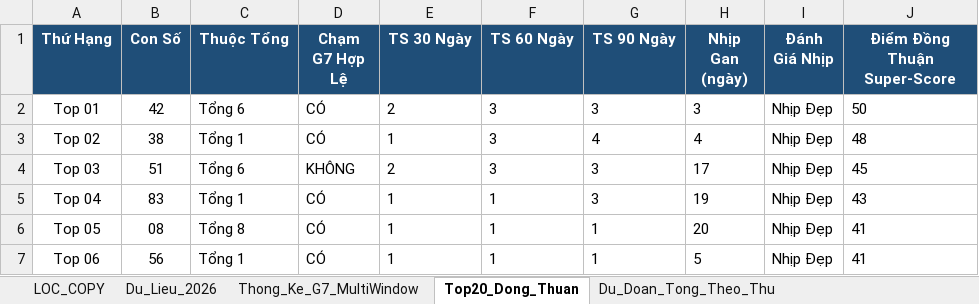
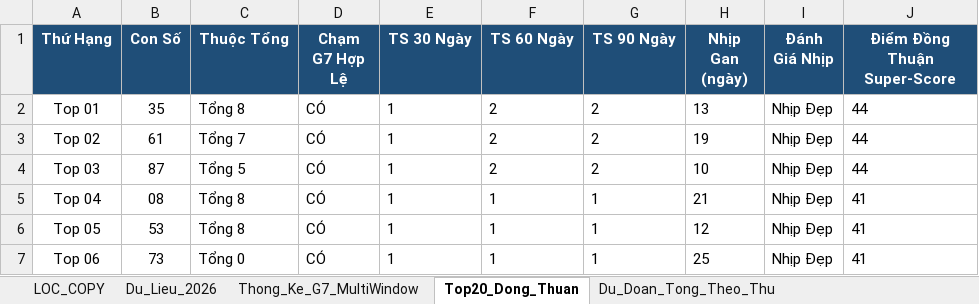
Before and after one commit to happiness2286-dot/logistic, an Excel workbook: Thong_Ke_G7_Va_Top20_XSMB_2026.xlsx, sheet Top20_Dong_Thuan, drawn as a sheet; only a part is shown; values as stored, in another font and other column widths than the file's, no borders; the diff covers the shown part only; the diff names each change by its address in the sheet, - before the commit and + after, or states it on an @@ line.

```diff
--- a/Thong_Ke_G7_Va_Top20_XSMB_2026.xlsx (sheet Top20_Dong_Thuan)
+++ b/Thong_Ke_G7_Va_Top20_XSMB_2026.xlsx (sheet Top20_Dong_Thuan)
-B2 (Con Số): 42
+B2 (Con Số): 35
-C2 (Thuộc Tổng): Tổng 6
+C2 (Thuộc Tổng): Tổng 8
-E2 (TS 30 Ngày): 2
+E2 (TS 30 Ngày): 1
-F2:F4 (TS 60 Ngày): 3
+F2:F4 (TS 60 Ngày): 2
-G2 (TS 90 Ngày): 3
+G2 (TS 90 Ngày): 2
-H2 (Nhịp Gan (ngày)): 3
+H2 (Nhịp Gan (ngày)): 13
-J2 (Điểm Đồng Thuận Super-Score): 50
+J2 (Điểm Đồng Thuận Super-Score): 44
-B3 (Con Số): 38
+B3 (Con Số): 61
-C3 (Thuộc Tổng): Tổng 1
+C3 (Thuộc Tổng): Tổng 7
-G3 (TS 90 Ngày): 4
+G3 (TS 90 Ngày): 2
-H3 (Nhịp Gan (ngày)): 4
+H3 (Nhịp Gan (ngày)): 19
-J3 (Điểm Đồng Thuận Super-Score): 48
+J3 (Điểm Đồng Thuận Super-Score): 44
-B4 (Con Số): 51
+B4 (Con Số): 87
-C4 (Thuộc Tổng): Tổng 6
+C4 (Thuộc Tổng): Tổng 5
-D4 (Chạm G7 Hợp Lệ): KHÔNG
+D4 (Chạm G7 Hợp Lệ): CÓ
-E4 (TS 30 Ngày): 2
+E4 (TS 30 Ngày): 1
-G4 (TS 90 Ngày): 3
+G4 (TS 90 Ngày): 2
-H4 (Nhịp Gan (ngày)): 17
+H4 (Nhịp Gan (ngày)): 10
-J4 (Điểm Đồng Thuận Super-Score): 45
+J4 (Điểm Đồng Thuận Super-Score): 44
-B5 (Con Số): 83
+B5 (Con Số): 08
-C5 (Thuộc Tổng): Tổng 1
+C5 (Thuộc Tổng): Tổng 8
-G5 (TS 90 Ngày): 3
+G5 (TS 90 Ngày): 1
-H5 (Nhịp Gan (ngày)): 19
+H5 (Nhịp Gan (ngày)): 21
-J5 (Điểm Đồng Thuận Super-Score): 43
+J5 (Điểm Đồng Thuận Super-Score): 41
-B6 (Con Số): 08
+B6 (Con Số): 53
-H6 (Nhịp Gan (ngày)): 20
+H6 (Nhịp Gan (ngày)): 12
-B7 (Con Số): 56
+B7 (Con Số): 73
-C7 (Thuộc Tổng): Tổng 1
+C7 (Thuộc Tổng): Tổng 0
-H7 (Nhịp Gan (ngày)): 5
+H7 (Nhịp Gan (ngày)): 25
```
Also changed, not shown: 62 edited cells elsewhere in this sheet, sheet Lich_Su_Nuoi_Khung_3Ngay, sheet Dan_Ha_So_Nhip_Vang, sheet Thong_Ke_Nang_Cao_G7, sheet Du_Lieu_2026, sheet Thong_Ke_Dau_Duoi, sheet Du_Doan_Tong_Theo_Thu, 2 more sheets, 9 other files.
